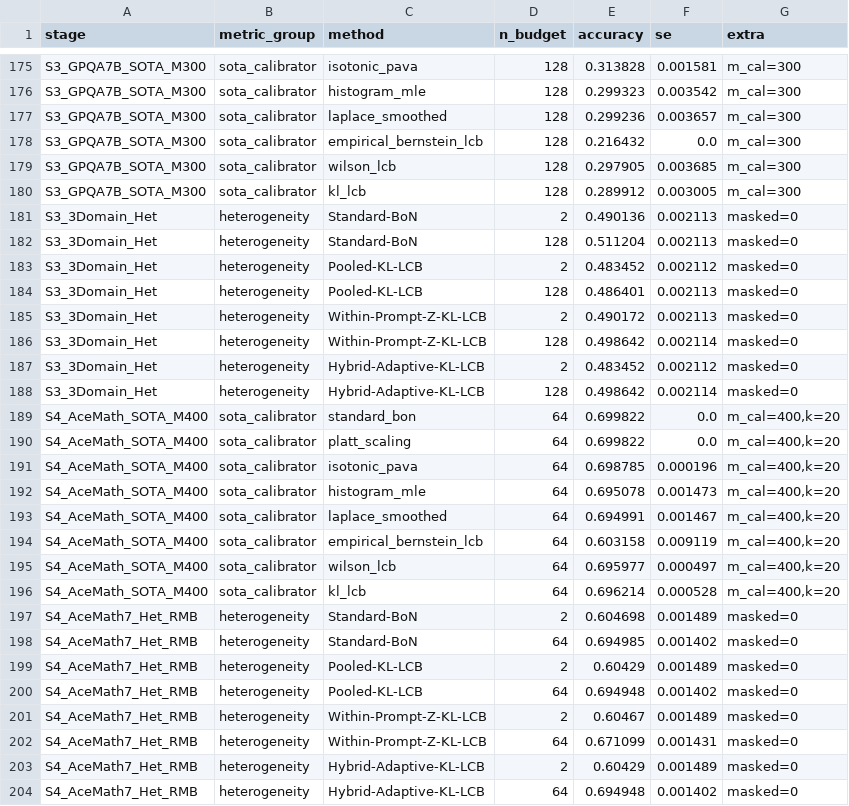
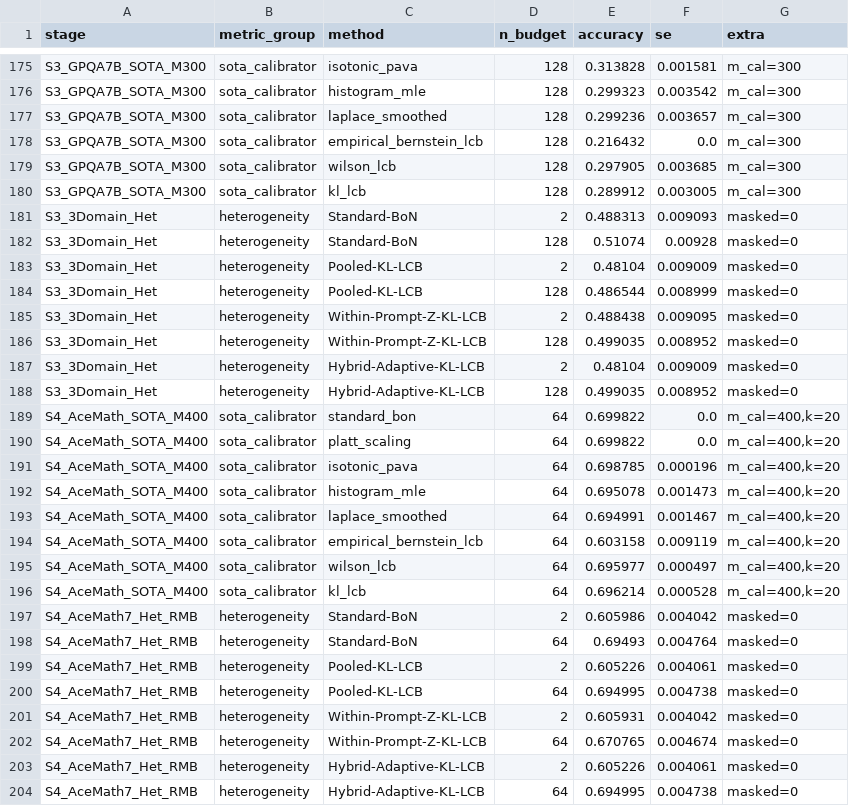
Before and after one commit to 6Riemann9/test-time-scaling-theory, a CSV file: results/stage2_summary.csv, drawn as a sheet; only a part is shown, gaps mark what is left out.

```diff
--- a/results/stage2_summary.csv
+++ b/results/stage2_summary.csv
@@ -180,10 +180,10 @@ S3_GPQA7B_SOTA_M300,sota_calibrator,wilson_lcb,128,0.297905,0.003685,m_cal=300
 S3_GPQA7B_SOTA_M300,sota_calibrator,kl_lcb,128,0.289912,0.003005,m_cal=300
-S3_3Domain_Het,heterogeneity,Standard-BoN,2,0.490136,0.002113,masked=0
-S3_3Domain_Het,heterogeneity,Standard-BoN,128,0.511204,0.002113,masked=0
-S3_3Domain_Het,heterogeneity,Pooled-KL-LCB,2,0.483452,0.002112,masked=0
-S3_3Domain_Het,heterogeneity,Pooled-KL-LCB,128,0.486401,0.002113,masked=0
-S3_3Domain_Het,heterogeneity,Within-Prompt-Z-KL-LCB,2,0.490172,0.002113,masked=0
-S3_3Domain_Het,heterogeneity,Within-Prompt-Z-KL-LCB,128,0.498642,0.002114,masked=0
-S3_3Domain_Het,heterogeneity,Hybrid-Adaptive-KL-LCB,2,0.483452,0.002112,masked=0
-S3_3Domain_Het,heterogeneity,Hybrid-Adaptive-KL-LCB,128,0.498642,0.002114,masked=0
+S3_3Domain_Het,heterogeneity,Standard-BoN,2,0.488313,0.009093,masked=0
+S3_3Domain_Het,heterogeneity,Standard-BoN,128,0.51074,0.00928,masked=0
+S3_3Domain_Het,heterogeneity,Pooled-KL-LCB,2,0.48104,0.009009,masked=0
+S3_3Domain_Het,heterogeneity,Pooled-KL-LCB,128,0.486544,0.008999,masked=0
+S3_3Domain_Het,heterogeneity,Within-Prompt-Z-KL-LCB,2,0.488438,0.009095,masked=0
+S3_3Domain_Het,heterogeneity,Within-Prompt-Z-KL-LCB,128,0.499035,0.008952,masked=0
+S3_3Domain_Het,heterogeneity,Hybrid-Adaptive-KL-LCB,2,0.48104,0.009009,masked=0
+S3_3Domain_Het,heterogeneity,Hybrid-Adaptive-KL-LCB,128,0.499035,0.008952,masked=0
 S4_AceMath_SOTA_M400,sota_calibrator,standard_bon,64,0.699822,0.0,"m_cal=400,k=20"
@@ -196,9 +196,9 @@ S4_AceMath_SOTA_M400,sota_calibrator,wilson_lcb,64,0.695977,0.000497,"m_cal=400,
 S4_AceMath_SOTA_M400,sota_calibrator,kl_lcb,64,0.696214,0.000528,"m_cal=400,k=20"
-S4_AceMath7_Het_RMB,heterogeneity,Standard-BoN,2,0.604698,0.001489,masked=0
-S4_AceMath7_Het_RMB,heterogeneity,Standard-BoN,64,0.694985,0.001402,masked=0
-S4_AceMath7_Het_RMB,heterogeneity,Pooled-KL-LCB,2,0.60429,0.001489,masked=0
-S4_AceMath7_Het_RMB,heterogeneity,Pooled-KL-LCB,64,0.694948,0.001402,masked=0
-S4_AceMath7_Het_RMB,heterogeneity,Within-Prompt-Z-KL-LCB,2,0.60467,0.001489,masked=0
-S4_AceMath7_Het_RMB,heterogeneity,Within-Prompt-Z-KL-LCB,64,0.671099,0.001431,masked=0
-S4_AceMath7_Het_RMB,heterogeneity,Hybrid-Adaptive-KL-LCB,2,0.60429,0.001489,masked=0
-S4_AceMath7_Het_RMB,heterogeneity,Hybrid-Adaptive-KL-LCB,64,0.694948,0.001402,masked=0
+S4_AceMath7_Het_RMB,heterogeneity,Standard-BoN,2,0.605986,0.004042,masked=0
+S4_AceMath7_Het_RMB,heterogeneity,Standard-BoN,64,0.69493,0.004764,masked=0
+S4_AceMath7_Het_RMB,heterogeneity,Pooled-KL-LCB,2,0.605226,0.004061,masked=0
+S4_AceMath7_Het_RMB,heterogeneity,Pooled-KL-LCB,64,0.694995,0.004738,masked=0
+S4_AceMath7_Het_RMB,heterogeneity,Within-Prompt-Z-KL-LCB,2,0.605931,0.004042,masked=0
+S4_AceMath7_Het_RMB,heterogeneity,Within-Prompt-Z-KL-LCB,64,0.670765,0.004674,masked=0
+S4_AceMath7_Het_RMB,heterogeneity,Hybrid-Adaptive-KL-LCB,2,0.605226,0.004061,masked=0
+S4_AceMath7_Het_RMB,heterogeneity,Hybrid-Adaptive-KL-LCB,64,0.694995,0.004738,masked=0
```
Also changed, not shown: 17 other files.
